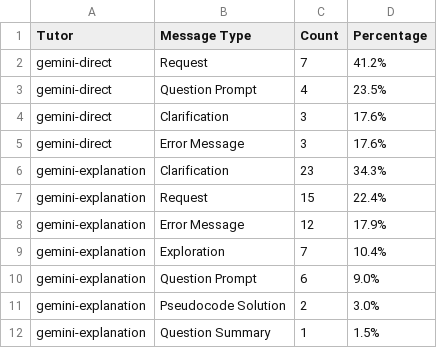
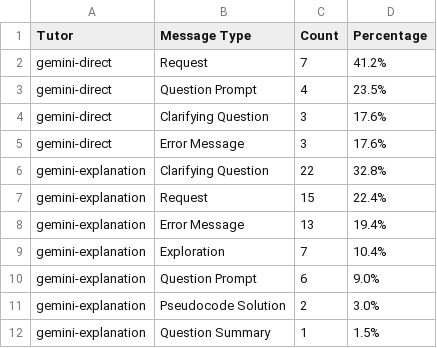
Before and after one commit to marifdemirtas/568-data-analysis, a CSV file: message_statistics.csv, drawn as a sheet; only a part is shown; the diff covers the shown part only.

Commit message:
Break clarification into two

```diff
--- a/message_statistics.csv
+++ b/message_statistics.csv
@@ -3,7 +3,7 @@ gemini-direct,Request,7,41.2%
 gemini-direct,Question Prompt,4,23.5%
-gemini-direct,Clarification,3,17.6%
+gemini-direct,Clarifying Question,3,17.6%
 gemini-direct,Error Message,3,17.6%
-gemini-explanation,Clarification,23,34.3%
+gemini-explanation,Clarifying Question,22,32.8%
 gemini-explanation,Request,15,22.4%
-gemini-explanation,Error Message,12,17.9%
+gemini-explanation,Error Message,13,19.4%
 gemini-explanation,Exploration,7,10.4%
```
Also changed, not shown: 7 added rows, 3 removed rows and 2 edited cells elsewhere in this file, 5 other files.
